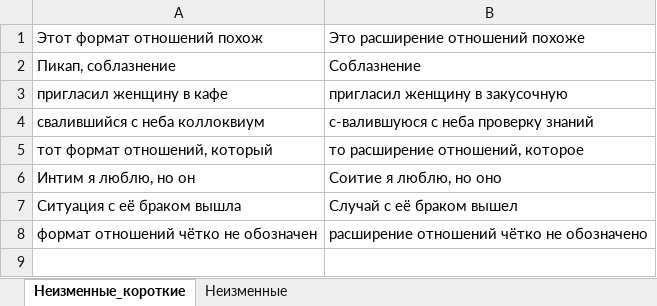
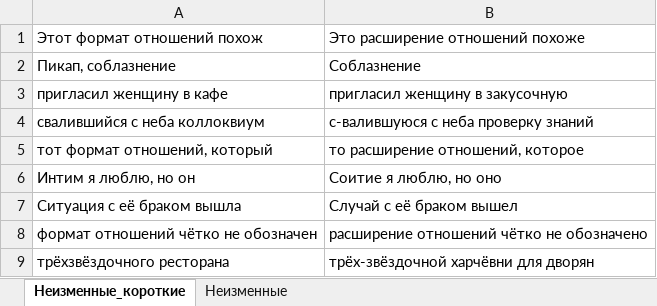
Before and after one commit to AveNRU/text_changer, an Excel workbook: словари/взаимоотношения.xlsx, sheet Неизменные_короткие, drawn as a sheet; values as stored, in another font and other column widths than the file's, no borders; the diff names each change by its address in the sheet, - before the commit and + after, or states it on an @@ line.

```diff
--- a/словари/взаимоотношения.xlsx (sheet Неизменные_короткие)
+++ b/словари/взаимоотношения.xlsx (sheet Неизменные_короткие)
+row 9: трёхзвёздочного ресторана | трёх-звёздочной харчёвни для дворян
```
Also changed, not shown: sheet Неизменные, 3 other files.
